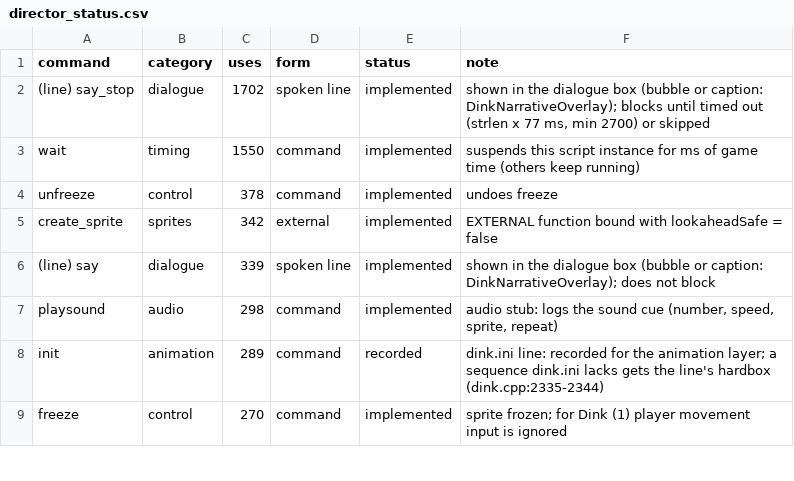
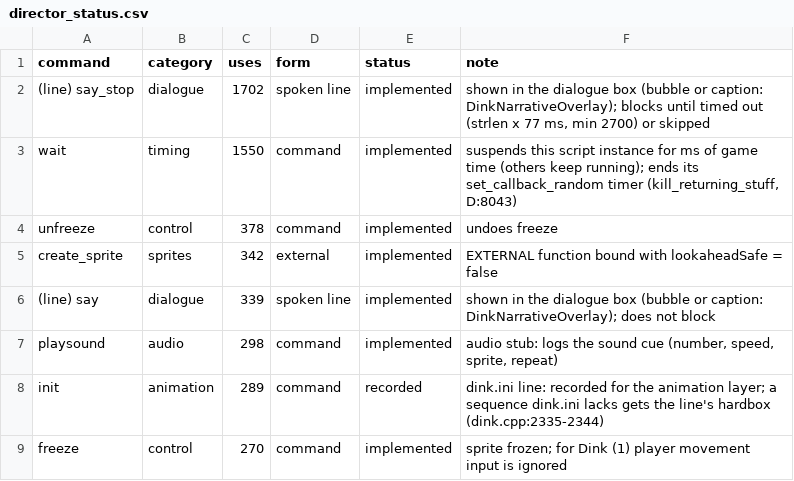
Before and after one commit to cdavisv/Dink-Smallwood-Remaster, a CSV file: DinkRemasterUE/Plugins/DinkNarrative/Docs/director_status.csv, drawn as a sheet; only a part is shown.

Commit message:
A40 (held back): set_callback_random ends on wait / say_stop* / say_xy and before talk, hit, damage
kill_returning_stuff (dink.cpp:5049-5070; 7916, 7948, 7973, 7997, 8043; 14217, 14266, 14277, 14415, 15541, 15582,
9968). Test Dink.Parity.DinkC.CallbackEndsOnWaitSayAndHit. Not mergeable yet: probe chapter 12 dies because the
Joppa dragons stay locked on Dink after his first hit (en-drag hit); DuelFight needs re-tuning.

```diff
--- a/DinkRemasterUE/Plugins/DinkNarrative/Docs/director_status.csv
+++ b/DinkRemasterUE/Plugins/DinkNarrative/Docs/director_status.csv
@@ -2,3 +2,3 @@ command,category,uses,form,status,note
 (line) say_stop,dialogue,1702,spoken line,implemented,"shown in the dialogue box (bubble or caption: DinkNarrativeOverlay); blocks until timed out (strlen x 77 ms, min 2700) or skipped"
-wait,timing,1550,command,implemented,suspends this script instance for ms of game time (others keep running)
+wait,timing,1550,command,implemented,"suspends this script instance for ms of game time (others keep running); ends its set_callback_random timer (kill_returning_stuff, D:8043)"
 unfreeze,control,378,command,implemented,undoes freeze
```
Also changed, not shown: 3 other files.
